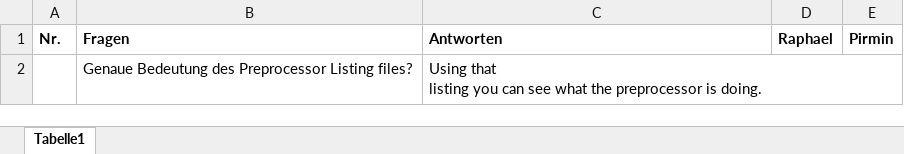
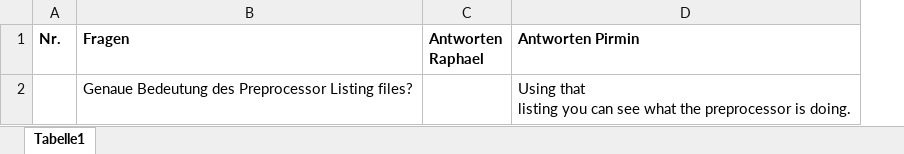
Before and after one commit to Pirmin91/INTRO_KISSLING_HERGER, an Excel workbook: Questions.xlsx, sheet Tabelle1, drawn as a sheet; values as stored, in another font and other column widths than the file's, no borders; removed rows and columns are numbered as before the commit, all else as after; the diff names each change by its address in the sheet, - before the commit and + after, or states it on an @@ line.

```diff
--- a/Questions.xlsx (sheet Tabelle1)
+++ b/Questions.xlsx (sheet Tabelle1)
+column C (Antworten Raphael), empty
-column D (Raphael), empty
-column E (Pirmin), empty
-D1: Antworten
+D1: Antworten Pirmin
```
Also changed, not shown: 7 other files.
